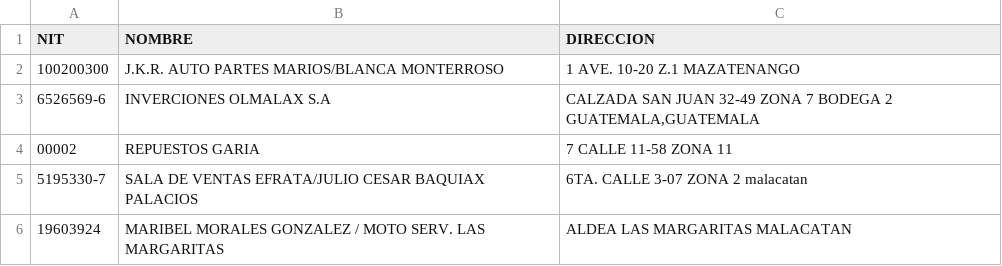
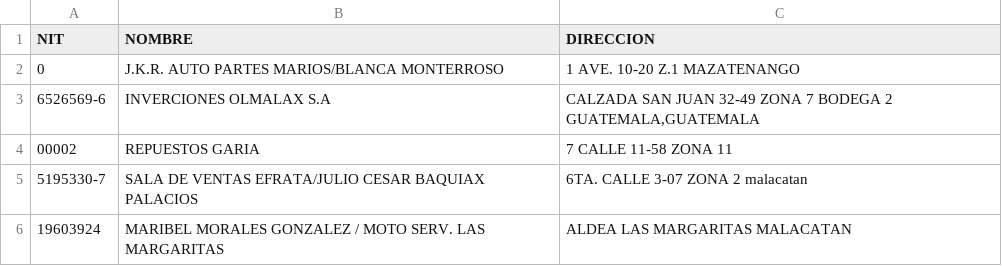
Before and after one commit to AgeX005/surja, a CSV file: CLIENTES.csv, drawn as a sheet; only a part is shown.

Commit message:
Update CLIENTES.csv

```diff
--- a/CLIENTES.csv
+++ b/CLIENTES.csv
@@ -1,3 +1,3 @@
 NIT;NOMBRE;DIRECCION
-100200300;J.K.R. AUTO PARTES MARIOS/BLANCA MONTERROSO;1 AVE. 10-20 Z.1 MAZATENANGO
+0;J.K.R. AUTO PARTES MARIOS/BLANCA MONTERROSO;1 AVE. 10-20 Z.1 MAZATENANGO
 6526569-6;INVERCIONES OLMALAX S.A;CALZADA SAN JUAN 32-49 ZONA 7 BODEGA 2 GUATEMALA,GUATEMALA
```
